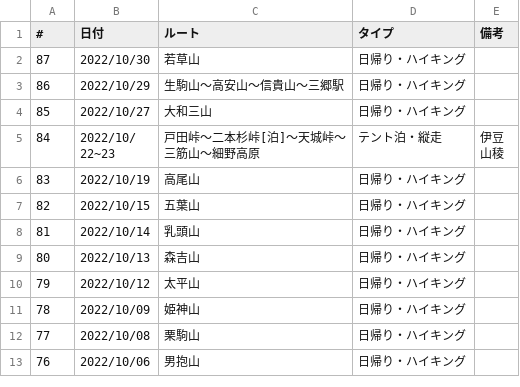
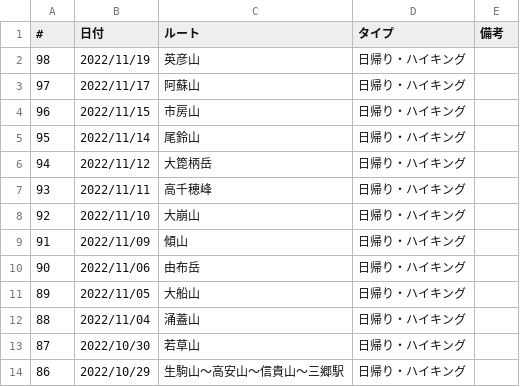
Before and after one commit to onlyzs89/onlyzs89.github.io, a CSV file: mountains/assets/data/list_2022.csv, drawn as a sheet; only a part is shown; the shorter side is filled out with more unchanged rows.

Commit message:
add

```diff
--- a/mountains/assets/data/list_2022.csv
+++ b/mountains/assets/data/list_2022.csv
@@ -1,2 +1,13 @@
 #,日付,ルート,タイプ,備考
+98,2022/11/19,英彦山,日帰り・ハイキング,
+97,2022/11/17,阿蘇山,日帰り・ハイキング,
+96,2022/11/15,市房山,日帰り・ハイキング,
+95,2022/11/14,尾鈴山,日帰り・ハイキング,
+94,2022/11/12,大箆柄岳,日帰り・ハイキング,
+93,2022/11/11,高千穂峰,日帰り・ハイキング,
+92,2022/11/10,大崩山,日帰り・ハイキング,
+91,2022/11/09,傾山,日帰り・ハイキング,
+90,2022/11/06,由布岳,日帰り・ハイキング,
+89,2022/11/05,大船山,日帰り・ハイキング,
+88,2022/11/04,涌蓋山,日帰り・ハイキング,
 87,2022/10/30,若草山,日帰り・ハイキング,
```
